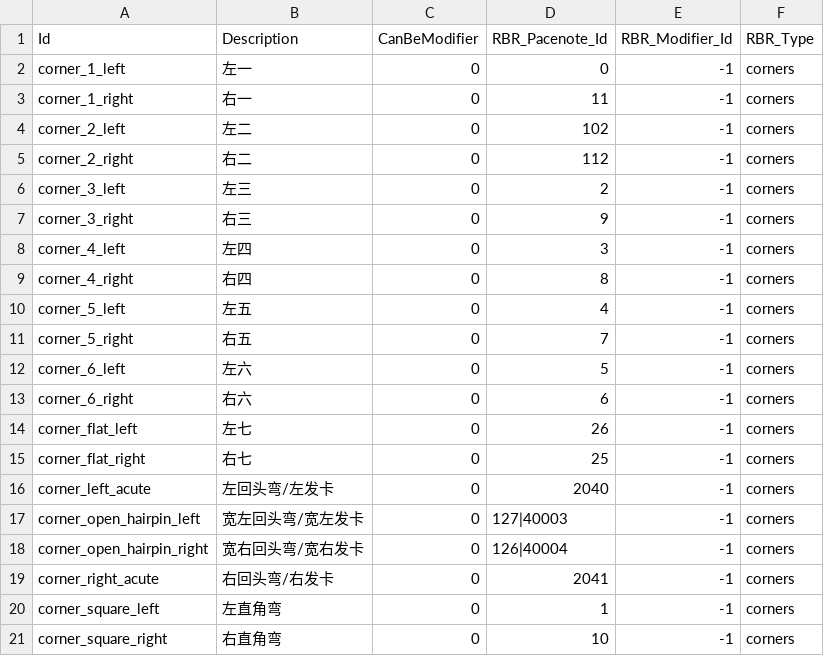
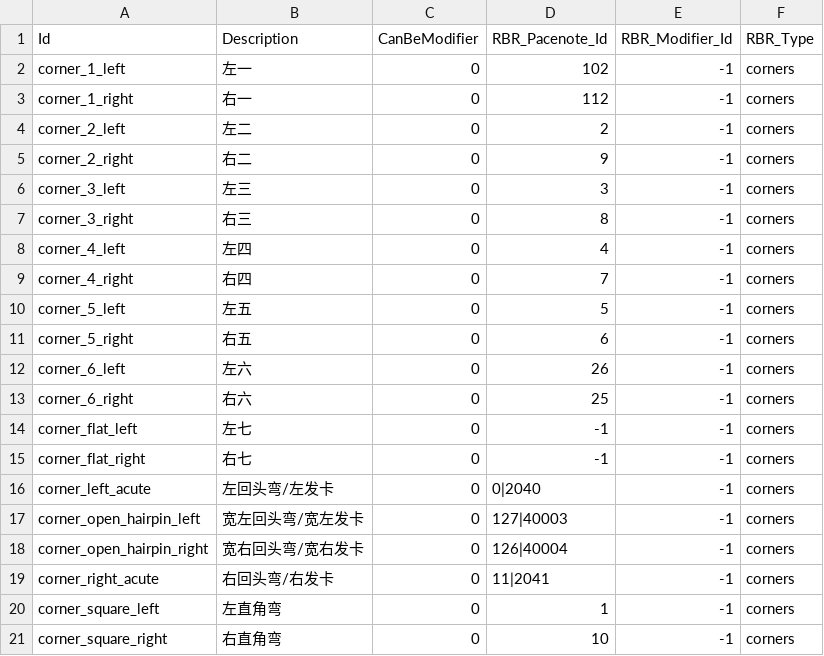
Before and after one commit to strawhatboy/ztmz_pacenote, a CSV file: ZTMZ.PacenoteTool.ScriptEditor/pacenotes.csv, drawn as a sheet; only a part is shown.

```diff
--- a/ZTMZ.PacenoteTool.ScriptEditor/pacenotes.csv
+++ b/ZTMZ.PacenoteTool.ScriptEditor/pacenotes.csv
@@ -1,20 +1,20 @@
 Id,Description,CanBeModifier,RBR_Pacenote_Id,RBR_Modifier_Id,RBR_Type
-corner_1_left,左一,0,0,-1,corners
-corner_1_right,右一,0,11,-1,corners
-corner_2_left,左二,0,102,-1,corners
-corner_2_right,右二,0,112,-1,corners
-corner_3_left,左三,0,2,-1,corners
-corner_3_right,右三,0,9,-1,corners
-corner_4_left,左四,0,3,-1,corners
-corner_4_right,右四,0,8,-1,corners
-corner_5_left,左五,0,4,-1,corners
-corner_5_right,右五,0,7,-1,corners
-corner_6_left,左六,0,5,-1,corners
-corner_6_right,右六,0,6,-1,corners
-corner_flat_left,左七,0,26,-1,corners
-corner_flat_right,右七,0,25,-1,corners
-corner_left_acute,左回头弯/左发卡,0,2040,-1,corners
+corner_1_left,左一,0,102,-1,corners
+corner_1_right,右一,0,112,-1,corners
+corner_2_left,左二,0,2,-1,corners
+corner_2_right,右二,0,9,-1,corners
+corner_3_left,左三,0,3,-1,corners
+corner_3_right,右三,0,8,-1,corners
+corner_4_left,左四,0,4,-1,corners
+corner_4_right,右四,0,7,-1,corners
+corner_5_left,左五,0,5,-1,corners
+corner_5_right,右五,0,6,-1,corners
+corner_6_left,左六,0,26,-1,corners
+corner_6_right,右六,0,25,-1,corners
+corner_flat_left,左七,0,-1,-1,corners
+corner_flat_right,右七,0,-1,-1,corners
+corner_left_acute,左回头弯/左发卡,0,0|2040,-1,corners
 corner_open_hairpin_left,宽左回头弯/宽左发卡,0,127|40003,-1,corners
 corner_open_hairpin_right,宽右回头弯/宽右发卡,0,126|40004,-1,corners
-corner_right_acute,右回头弯/右发卡,0,2041,-1,corners
+corner_right_acute,右回头弯/右发卡,0,11|2041,-1,corners
 corner_square_left,左直角弯,0,1,-1,corners
```
Also changed, not shown: 7 other files.
